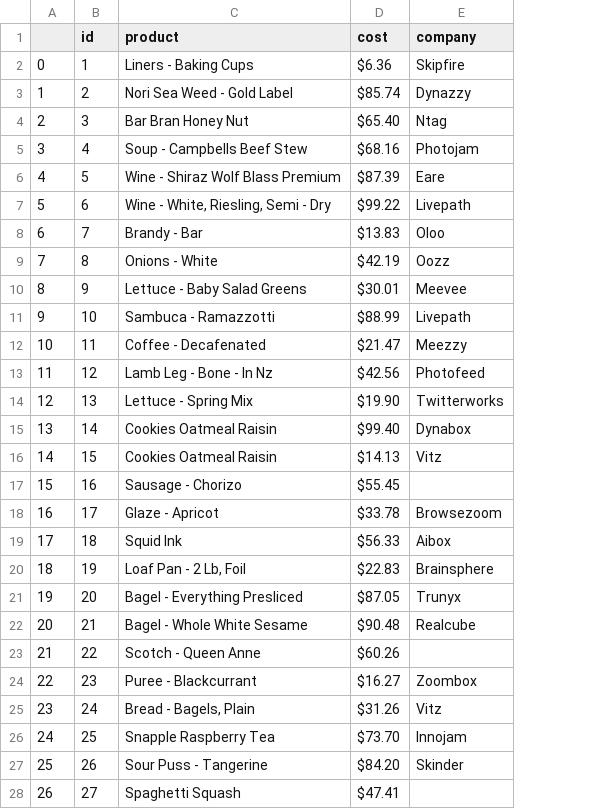
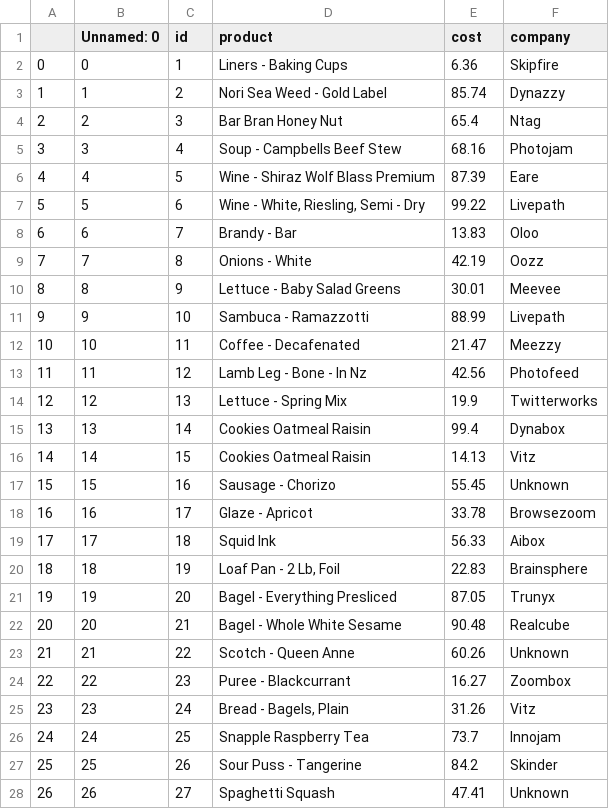
Before and after one commit to ajit421/python, a CSV file: python_pandas/Pandas in Depth/products.csv, drawn as a sheet; only a part is shown; addresses are those after the commit; the diff covers the shown part only; the diff names each change by its address in the sheet, - before the commit and + after, or states it on an @@ line.

Commit message:
full pandas

```diff
--- a/python_pandas/Pandas in Depth/products.csv
+++ b/python_pandas/Pandas in Depth/products.csv
+column B (Unnamed: 0), rows 2-28: 0 | 1 | 2 | 3 | 4 | 5 | 6 | 7 | 8 | 9 | 10 | 11 | 12 | 13 | 14 | 15 | 16 | 17 | 18 | 19 | 20 | 21 | 22 | 23 | 24 | 25 | 26
-E2 (cost): $6.36
+E2 (cost): 6.36
-E3 (cost): $85.74
+E3 (cost): 85.74
-E4 (cost): $65.40
+E4 (cost): 65.4
-E5 (cost): $68.16
+E5 (cost): 68.16
-E6 (cost): $87.39
+E6 (cost): 87.39
-E7 (cost): $99.22
+E7 (cost): 99.22
-E8 (cost): $13.83
+E8 (cost): 13.83
-E9 (cost): $42.19
+E9 (cost): 42.19
-E10 (cost): $30.01
+E10 (cost): 30.01
-E11 (cost): $88.99
+E11 (cost): 88.99
-E12 (cost): $21.47
+E12 (cost): 21.47
-E13 (cost): $42.56
+E13 (cost): 42.56
-E14 (cost): $19.90
+E14 (cost): 19.9
-E15 (cost): $99.40
+E15 (cost): 99.4
-E16 (cost): $14.13
+E16 (cost): 14.13
-E17 (cost): $55.45
+E17 (cost): 55.45
-F17 (company): (empty)
+F17 (company): Unknown
-E18 (cost): $33.78
+E18 (cost): 33.78
-E19 (cost): $56.33
+E19 (cost): 56.33
-E20 (cost): $22.83
+E20 (cost): 22.83
-E21 (cost): $87.05
+E21 (cost): 87.05
-E22 (cost): $90.48
+E22 (cost): 90.48
-E23 (cost): $60.26
+E23 (cost): 60.26
-F23 (company): (empty)
+F23 (company): Unknown
-E24 (cost): $16.27
+E24 (cost): 16.27
-E25 (cost): $31.26
+E25 (cost): 31.26
-E26 (cost): $73.70
+E26 (cost): 73.7
-E27 (cost): $84.20
+E27 (cost): 84.2
-E28 (cost): $47.41
+E28 (cost): 47.41
-F28 (company): (empty)
+F28 (company): Unknown
```
Also changed, not shown: 35 edited cells elsewhere in this file, 3 other files.
